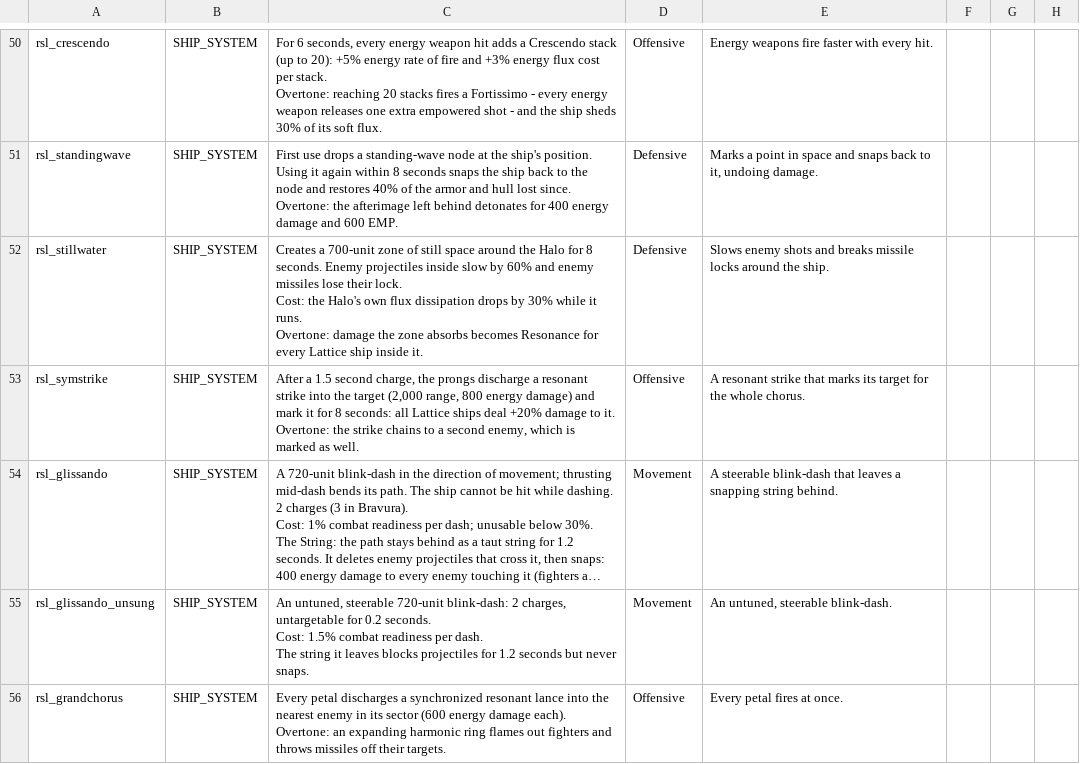
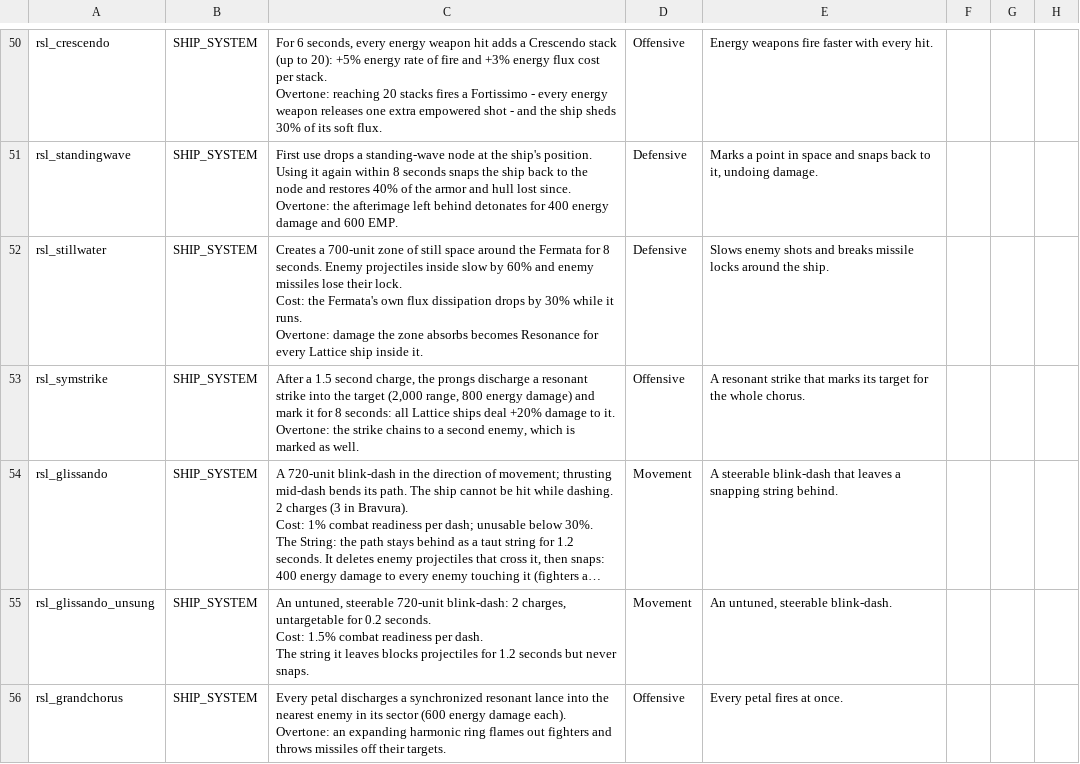
Before and after one commit to tracesfx/ResonanceLattice, a CSV file: data/strings/descriptions.csv, drawn as a sheet; only a part is shown, gaps mark what is left out; long unchanged cells end in …; the diff covers the shown part only.

```diff
--- a/data/strings/descriptions.csv
+++ b/data/strings/descriptions.csv
@@ -85,7 +85,7 @@ rsl_standingwave,SHIP_SYSTEM,"First use drops a standing-wave node at the ship's
 Overtone: the afterimage left behind detonates for 400 energy damage and 600 EMP.",Defensive,"Marks a point in space and snaps back to it, undoing damage.",,,
-rsl_stillwater,SHIP_SYSTEM,"Creates a 700-unit zone of still space around the Halo for 8 seconds. Enemy projectiles inside slow by 60% and enemy missiles lose their lock.
-
-Cost: the Halo's own flux dissipation drops by 30% while it runs.
-
-Overtone: damage the zone absorbs becomes Resonance for every Lattice ship inside it.",Defensive,Slows enemy shots and breaks missile locks around the ship.,,,
+rsl_stillwater,SHIP_SYSTEM,"Creates a 700-unit zone of still space around the Fermata for 8 seconds. Enemy projectiles inside slow by 60% and enemy missiles lose their lock.
+
+Cost: the Fermata's own flux dissipation drops by 30% while it runs.
+
+Overtone: damage the zone absorbs becomes Resonance for every Lattice ship inside it.",Defensive,Slows enemy shots and breaks missile locks around the ship.,,,
 rsl_symstrike,SHIP_SYSTEM,"After a 1.5 second charge, the prongs discharge a resonant strike into the target (2,000 range, 800 energy damage) and mark it for 8 seconds: all Lattice ships deal +20% damage to it.
```
Also changed, not shown: 6 edited cells elsewhere in this file, data/hullmods/hull_mods.csv, data/hulls/ship_data.csv, 29 other files.
